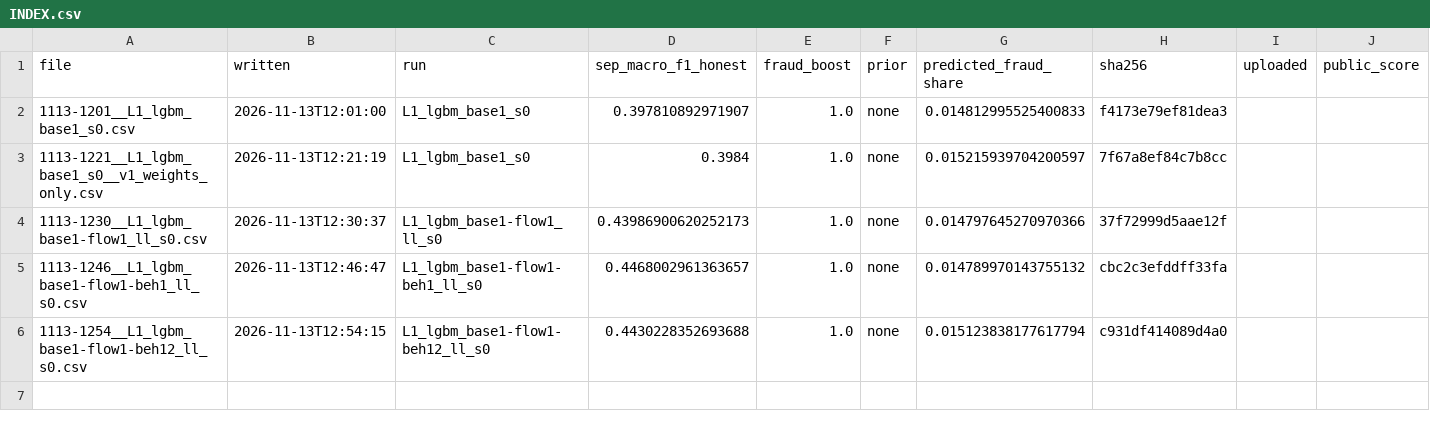
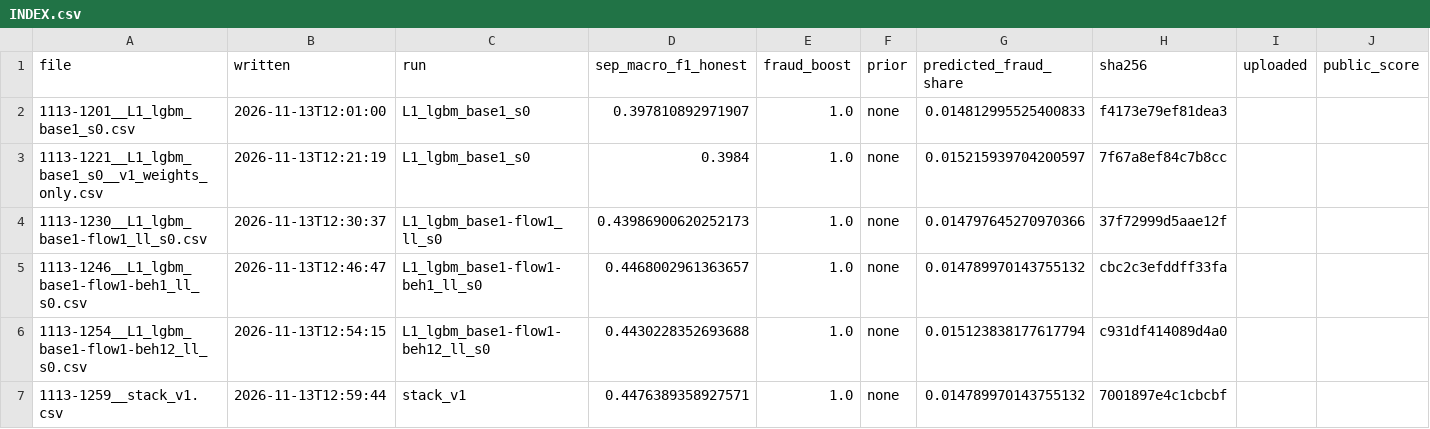
Before and after one commit to Gauravtiwari31/mlgw-2026, a CSV file: submissions/INDEX.csv, drawn as a sheet.

Commit message:
Stack v1 (LR over 4 LightGBM runs): 0.4476 Sep, +0.0008 over the best input
Submission 1113-1259__stack_v1.csv. Inputs are too similar for stacking to add much.

```diff
--- a/submissions/INDEX.csv
+++ b/submissions/INDEX.csv
@@ -6 +6,2 @@ file,written,run,sep_macro_f1_honest,fraud_boost,prior,predicted_fraud_share,sha
 1113-1254__L1_lgbm_base1-flow1-beh12_ll_s0.csv,2026-11-13T12:54:15,L1_lgbm_base1-flow1-beh12_ll_s0,0.4430228352693688,1.0,none,0.015123838177617794,c931df414089d4a0,"",""
+1113-1259__stack_v1.csv,2026-11-13T12:59:44,stack_v1,0.4476389358927571,1.0,none,0.014789970143755132,7001897e4c1cbcbf,"",""
```
Also changed, not shown: 3 other files.
